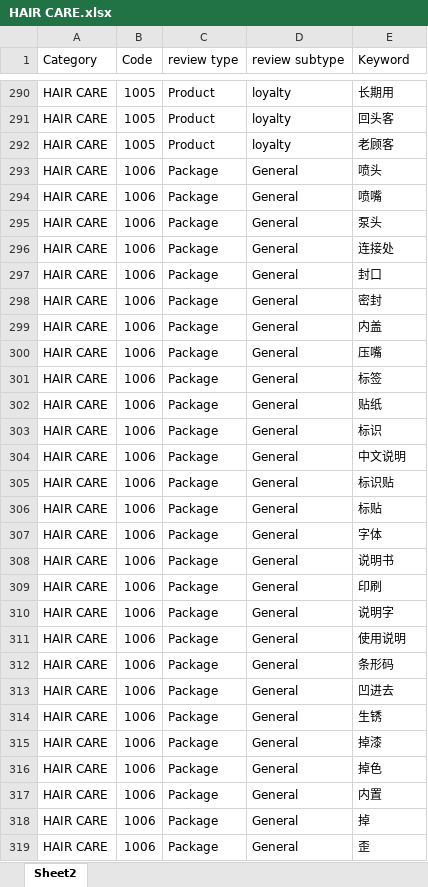
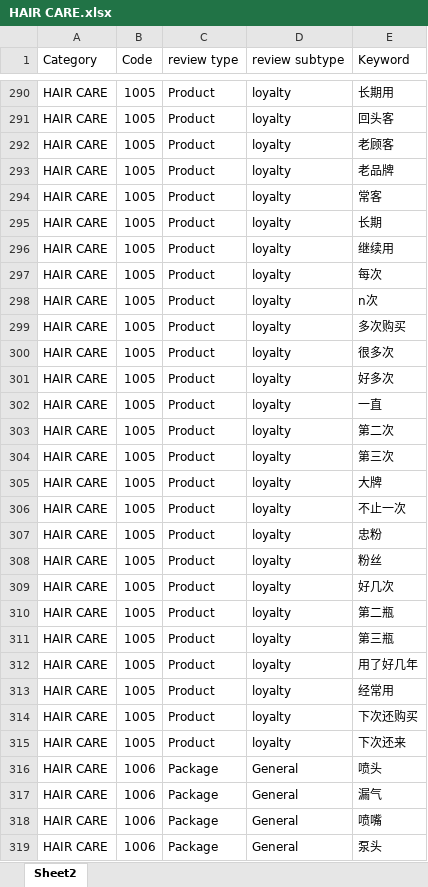
Before and after one commit to crayhuang/ReviewTextAnalyzer, an Excel workbook: KeywordFiles/HAIR CARE.xlsx, sheet Sheet2, drawn as a sheet; only a part is shown, gaps mark what is left out; the shorter side is filled out with more unchanged rows; values as stored, in another font and other column widths than the file's, no borders; the diff covers the shown part only; the diff names each change by its address in the sheet, - before the commit and + after, or states it on an @@ line.

Commit message:
Initialize repository
Move review text analyzer to GitHug

```diff
--- a/KeywordFiles/HAIR CARE.xlsx (sheet Sheet2)
+++ b/KeywordFiles/HAIR CARE.xlsx (sheet Sheet2)
+row 293: HAIR CARE | 1005 | Product | loyalty | 老品牌
+row 294: HAIR CARE | 1005 | Product | loyalty | 常客
+row 295: HAIR CARE | 1005 | Product | loyalty | 长期
+row 296: HAIR CARE | 1005 | Product | loyalty | 继续用
+row 297: HAIR CARE | 1005 | Product | loyalty | 每次
+row 298: HAIR CARE | 1005 | Product | loyalty | n次
+row 299: HAIR CARE | 1005 | Product | loyalty | 多次购买
+row 300: HAIR CARE | 1005 | Product | loyalty | 很多次
+row 301: HAIR CARE | 1005 | Product | loyalty | 好多次
+row 302: HAIR CARE | 1005 | Product | loyalty | 一直
+row 303: HAIR CARE | 1005 | Product | loyalty | 第二次
+row 304: HAIR CARE | 1005 | Product | loyalty | 第三次
+row 305: HAIR CARE | 1005 | Product | loyalty | 大牌
+row 306: HAIR CARE | 1005 | Product | loyalty | 不止一次
+row 307: HAIR CARE | 1005 | Product | loyalty | 忠粉
+row 308: HAIR CARE | 1005 | Product | loyalty | 粉丝
+row 309: HAIR CARE | 1005 | Product | loyalty | 好几次
+row 310: HAIR CARE | 1005 | Product | loyalty | 第二瓶
+row 311: HAIR CARE | 1005 | Product | loyalty | 第三瓶
+row 312: HAIR CARE | 1005 | Product | loyalty | 用了好几年
+row 313: HAIR CARE | 1005 | Product | loyalty | 经常用
+row 314: HAIR CARE | 1005 | Product | loyalty | 下次还购买
+row 315: HAIR CARE | 1005 | Product | loyalty | 下次还来
+row 317: HAIR CARE | 1006 | Package | General | 漏气
```
Also changed, not shown: 24 added rows, 4 removed rows and 1 edited cell elsewhere in this sheet, KeywordFiles/APPLIANCES.xlsx, KeywordFiles/ORAL CARE.xlsx, 41 other files.
